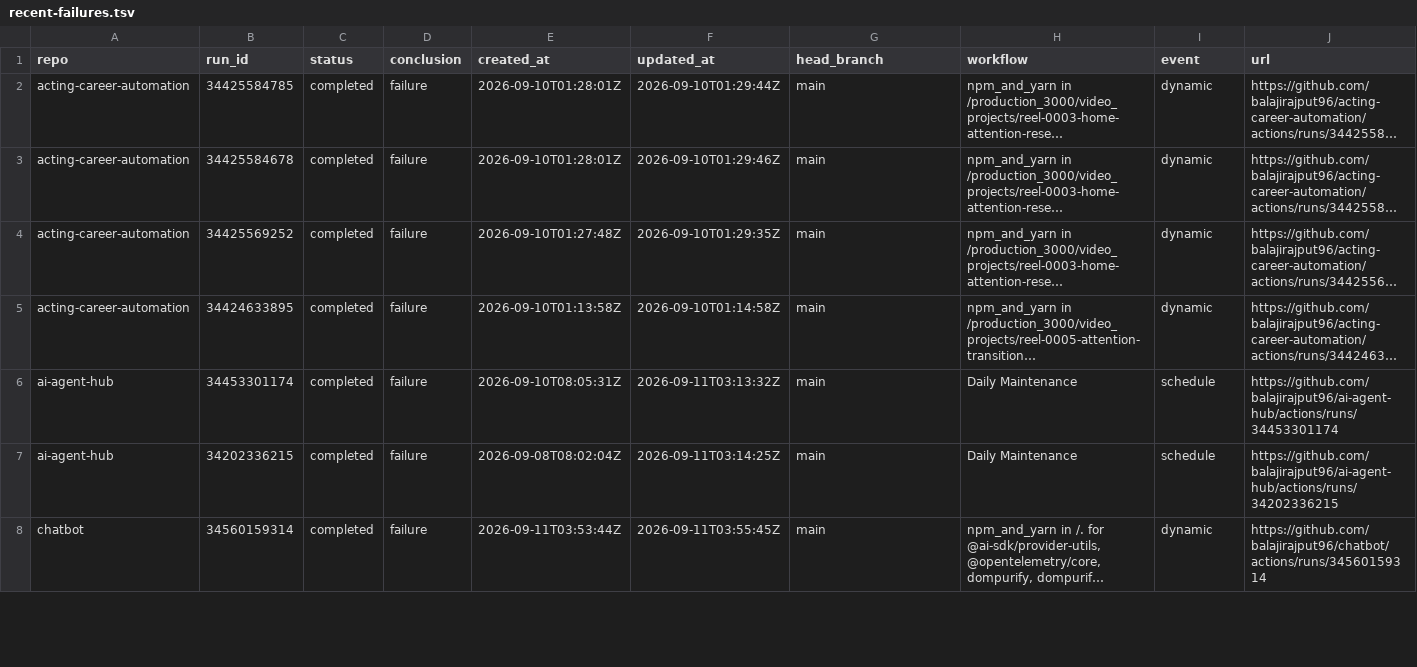
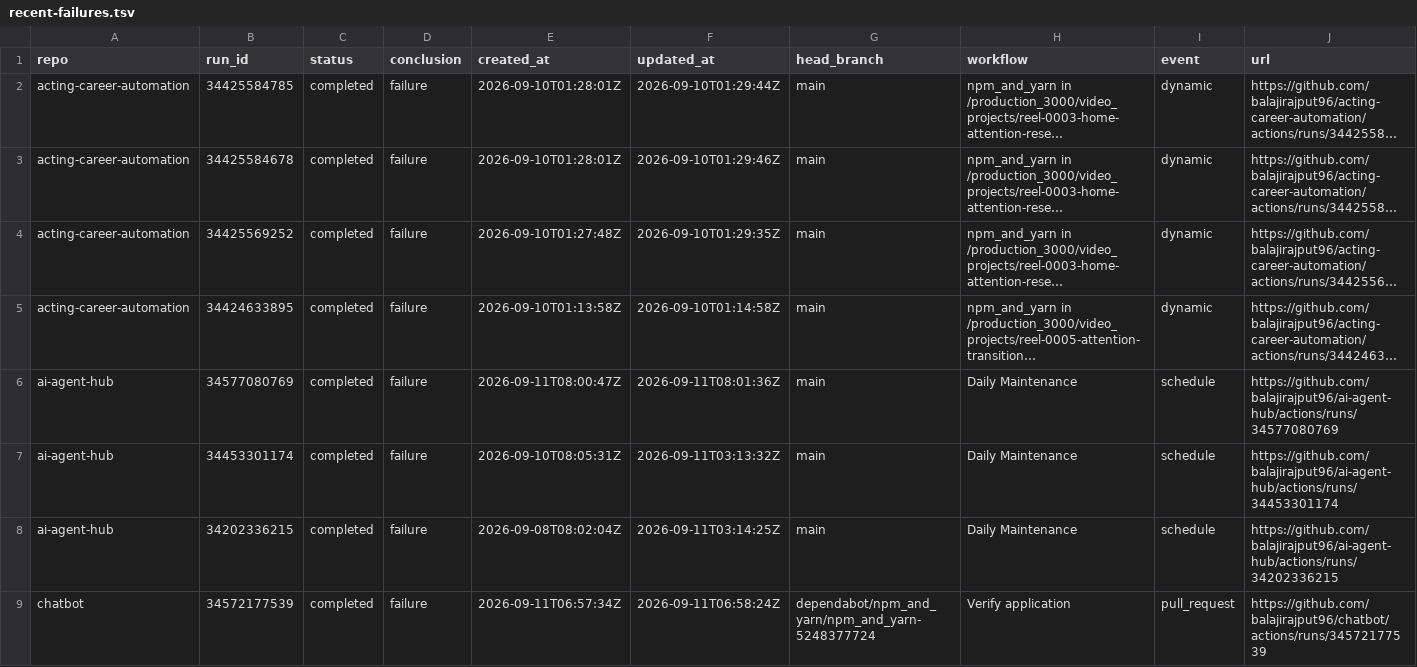
Before and after one commit to balajirajput96/github-audit-automation, a TSV file: artifacts/recent-failures.tsv, drawn as a sheet; only a part is shown; the shorter side is filled out with more unchanged rows; long unchanged cells end in …; the diff covers the shown part only; the diff names each change by its address in the sheet, - before the commit and + after, or states it on an @@ line.

```diff
--- a/artifacts/recent-failures.tsv
+++ b/artifacts/recent-failures.tsv
+row 6: ai-agent-hub | 34577080769 | completed | failure | 2026-09-11T08:00:47Z | 2026-09-11T08:01:36Z | main | Daily Maintenance | schedule | https://github.com/balajirajput96/ai-agent-hub/actions/runs/34577080769
+row 9: chatbot | 34572177539 | completed | failure | 2026-09-11T06:57:34Z | 2026-09-11T06:58:24Z | dependabot/npm_and_yarn/npm_and_yarn-5248377724 | Verify application | pull_request | https://github.com/balajirajput96/chatbot/actions/runs/34572177539
```
Also changed, not shown: 2 added rows and 4 edited cells elsewhere in this file, artifacts/open-prs.tsv, artifacts/recent-runs.tsv, 4 other files.
